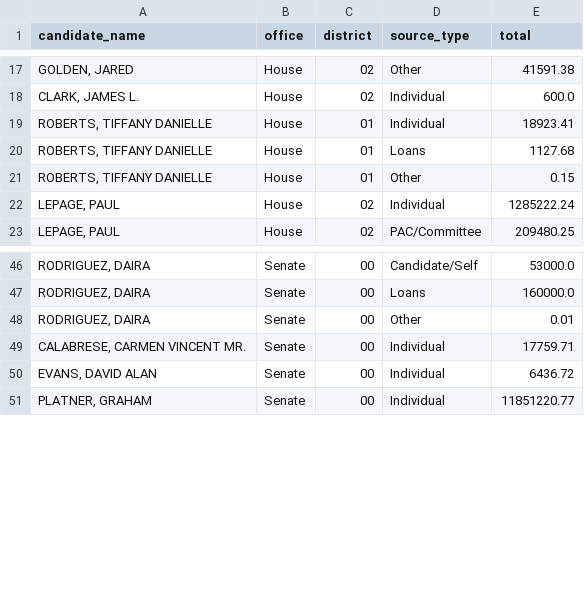
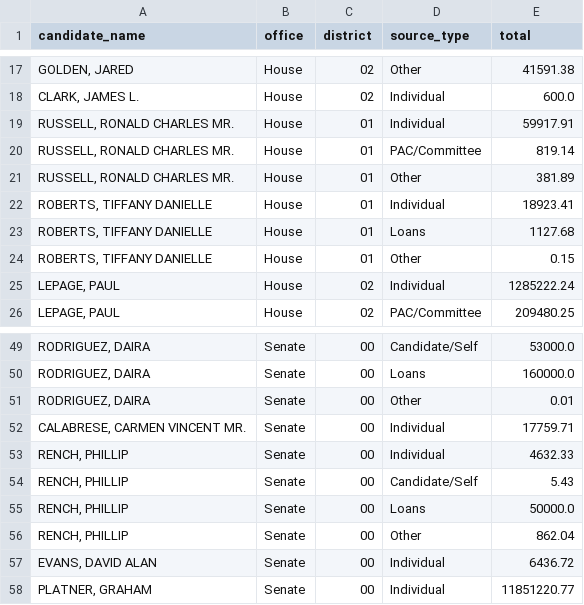
Before and after one commit to aarushisahejpal/maine-monitor-campaign-finance, a CSV file: viz/data/clean/contributions_by_source_federal.csv, drawn as a sheet; only a part is shown, gaps mark what is left out; the diff names each change by its address in the sheet, - before the commit and + after, or states it on an @@ line.

Commit message:
Restore Russell and Rench — FEC API returned empty, fix pending

```diff
--- a/viz/data/clean/contributions_by_source_federal.csv
+++ b/viz/data/clean/contributions_by_source_federal.csv
+row 19: RUSSELL, RONALD CHARLES MR. | House | 01 | Individual | 59917.91
+row 20: RUSSELL, RONALD CHARLES MR. | House | 01 | PAC/Committee | 819.14
+row 21: RUSSELL, RONALD CHARLES MR. | House | 01 | Other | 381.89
+row 53: RENCH, PHILLIP | Senate | 00 | Individual | 4632.33
+row 54: RENCH, PHILLIP | Senate | 00 | Candidate/Self | 5.43
+row 55: RENCH, PHILLIP | Senate | 00 | Loans | 50000.0
+row 56: RENCH, PHILLIP | Senate | 00 | Other | 862.04
```
Also changed, not shown: viz/data/clean/total_contributions_by_federal_candidate.csv, viz/data/clean/total_expenditures_by_federal_candidate.csv.
